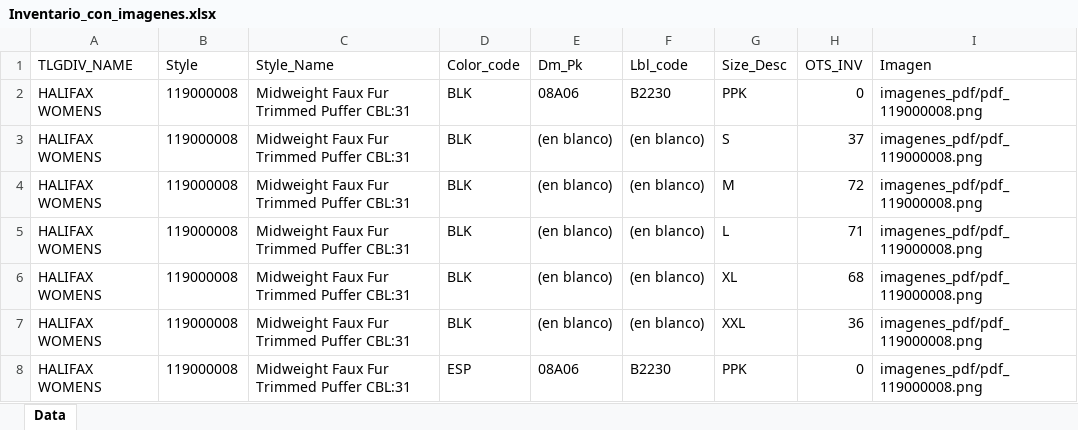
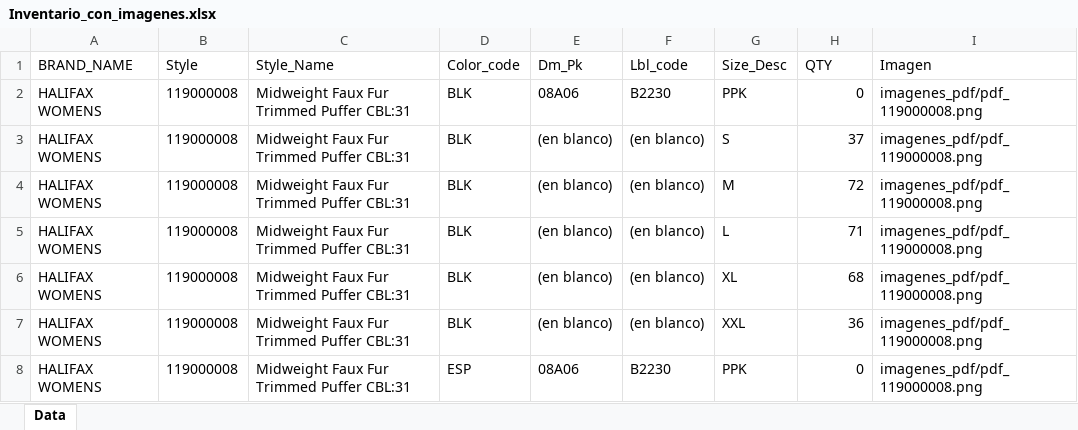
Before and after one commit to rafa3012new/Sr_Miguel_Inventario, an Excel workbook: Inventario_con_imagenes.xlsx, sheet Data, drawn as a sheet; only a part is shown; values as stored, in another font and other column widths than the file's, no borders; the diff names each change by its address in the sheet, - before the commit and + after, or states it on an @@ line.

```diff
--- a/Inventario_con_imagenes.xlsx (sheet Data)
+++ b/Inventario_con_imagenes.xlsx (sheet Data)
-A1: TLGDIV_NAME
+A1: BRAND_NAME
-H1: OTS_INV
+H1: QTY
```
Also changed, not shown: 8 other files.
